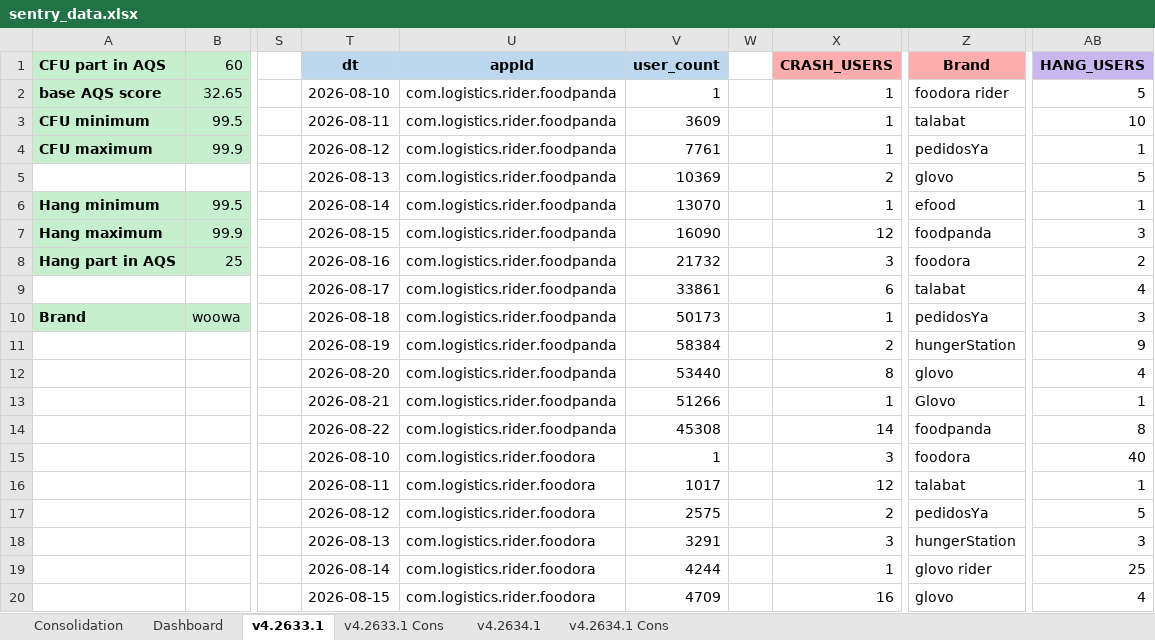
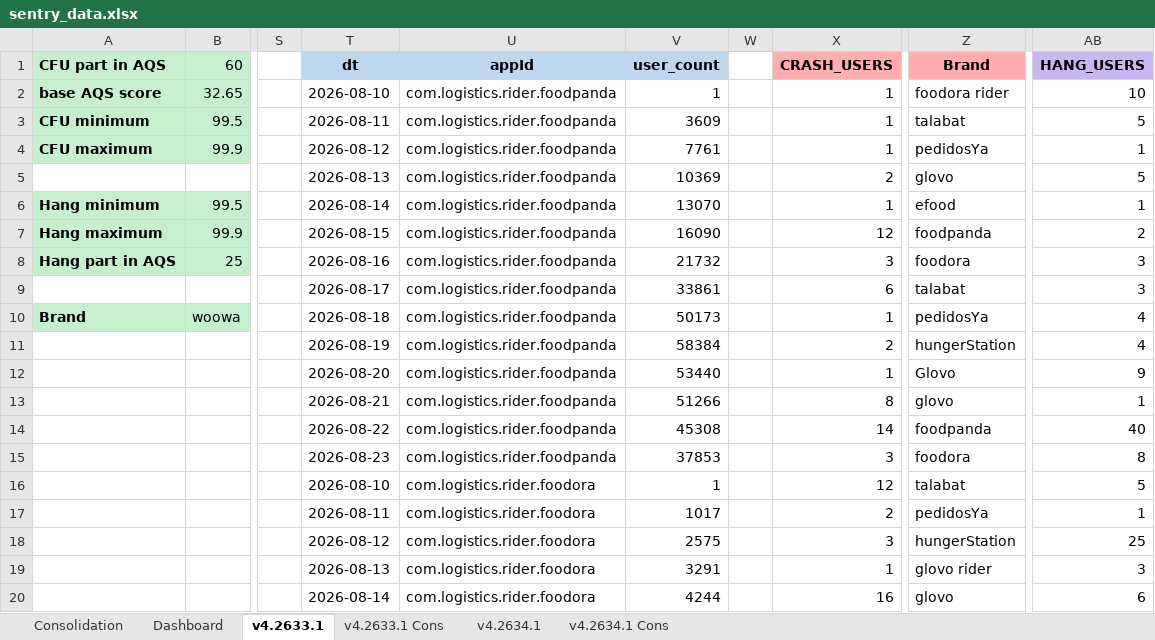
Before and after one commit to shilpa-bansal0401/rider-app-ios-reliability-dashboard, an Excel workbook: consolidation_report/sentry_data.xlsx, sheet v4.2633.1, drawn as a sheet; only a part is shown, gaps mark what is left out; values as stored, in another font and other column widths than the file's, no borders; the diff covers the shown part only; the diff names each change by its address in the sheet, - before the commit and + after, or states it on an @@ line.

```diff
--- a/consolidation_report/sentry_data.xlsx (sheet v4.2633.1)
+++ b/consolidation_report/sentry_data.xlsx (sheet v4.2633.1)
-AB2 (HANG_USERS): 5
+AB2 (HANG_USERS): 10
-AB3 (HANG_USERS): 10
+AB3 (HANG_USERS): 5
-AB7 (HANG_USERS): 3
+AB7 (HANG_USERS): 2
-AB8 (HANG_USERS): 2
+AB8 (HANG_USERS): 3
-AB9 (HANG_USERS): 4
+AB9 (HANG_USERS): 3
-AB10 (HANG_USERS): 3
+AB10 (HANG_USERS): 4
-AB11 (HANG_USERS): 9
+AB11 (HANG_USERS): 4
-X12 (CRASH_USERS): 8
+X12 (CRASH_USERS): 1
-Z12 (Brand): glovo
+Z12 (Brand): Glovo
-AB12 (HANG_USERS): 4
+AB12 (HANG_USERS): 9
-X13 (CRASH_USERS): 1
+X13 (CRASH_USERS): 8
-Z13 (Brand): Glovo
+Z13 (Brand): glovo
-AB14 (HANG_USERS): 8
+AB14 (HANG_USERS): 40
-T15 (dt): 2026-08-10
+T15 (dt): 2026-08-23
-U15 (appId): com.logistics.rider.foodora
+U15 (appId): com.logistics.rider.foodpanda
-V15 (user_count): 1
+V15 (user_count): 37853
-AB15 (HANG_USERS): 40
+AB15 (HANG_USERS): 8
-T16 (dt): 2026-08-11
+T16 (dt): 2026-08-10
-V16 (user_count): 1017
+V16 (user_count): 1
-AB16 (HANG_USERS): 1
+AB16 (HANG_USERS): 5
-T17 (dt): 2026-08-12
+T17 (dt): 2026-08-11
-V17 (user_count): 2575
+V17 (user_count): 1017
-AB17 (HANG_USERS): 5
+AB17 (HANG_USERS): 1
-T18 (dt): 2026-08-13
+T18 (dt): 2026-08-12
-V18 (user_count): 3291
+V18 (user_count): 2575
-AB18 (HANG_USERS): 3
+AB18 (HANG_USERS): 25
-T19 (dt): 2026-08-14
+T19 (dt): 2026-08-13
-V19 (user_count): 4244
+V19 (user_count): 3291
-AB19 (HANG_USERS): 25
+AB19 (HANG_USERS): 3
-T20 (dt): 2026-08-15
+T20 (dt): 2026-08-14
-V20 (user_count): 4709
+V20 (user_count): 4244
-AB20 (HANG_USERS): 4
+AB20 (HANG_USERS): 6
```
Also changed, not shown: other rows of this sheet, sheet Dashboard, sheet v4.2634.1, hidden cells, 3 other files.
